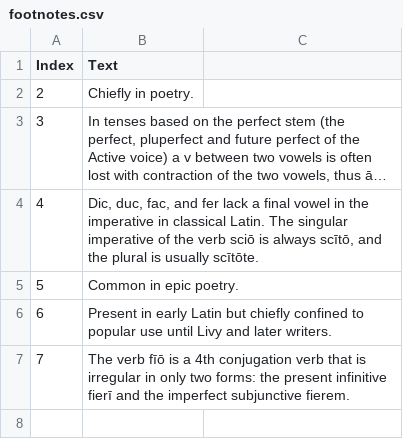
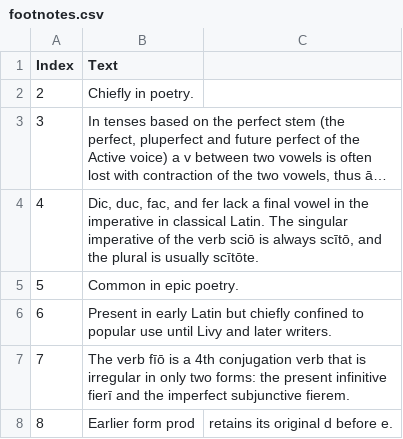
Before and after one commit to alpheios-project/inflection-tables, a CSV file: lib/lang/latin/data/verb/footnotes.csv, drawn as a sheet; long unchanged cells end in ….

Commit message:
Update footnotes.csv

```diff
--- a/lib/lang/latin/data/verb/footnotes.csv
+++ b/lib/lang/latin/data/verb/footnotes.csv
@@ -7 +7,2 @@ Index,Text
 7,The verb fīō is a 4th conjugation verb that is irregular in only two forms: the present infinitive fierī and the imperfect subjunctive fierem.
+8,Earlier form prod, retains its original d before e.
```
